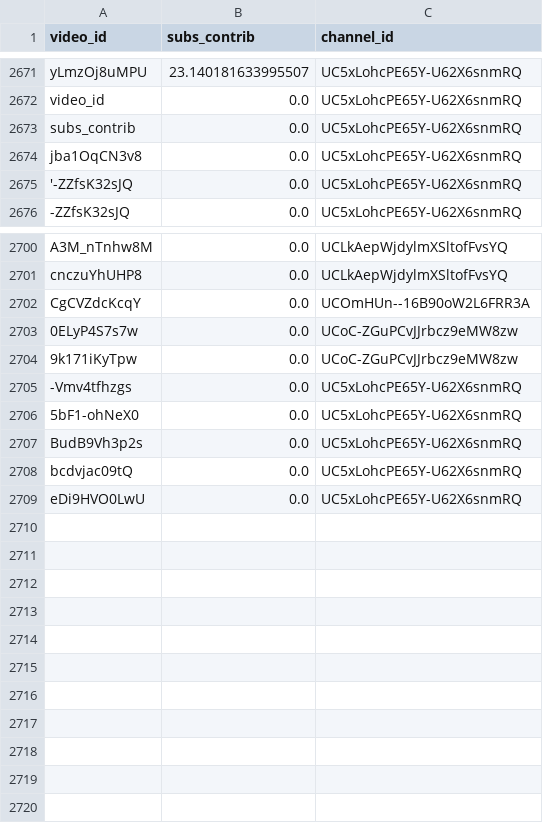
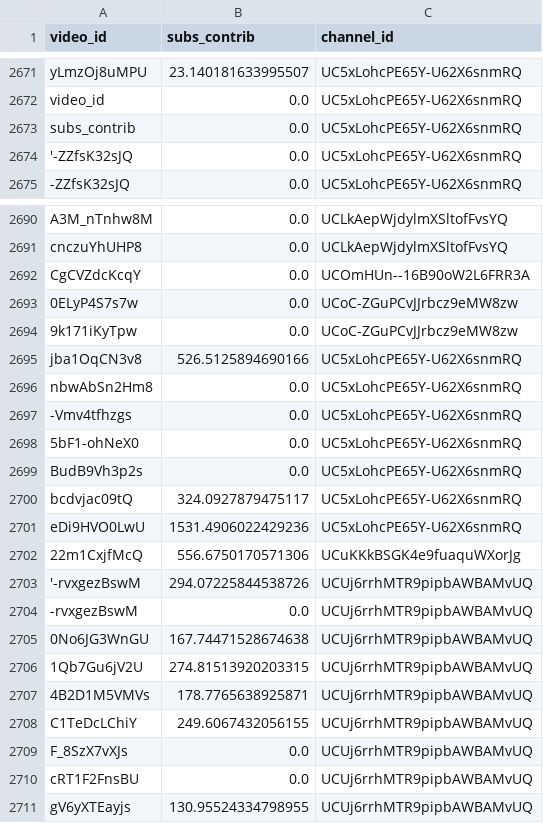
Before and after one commit to iam-hyo/VPI_visalization, a CSV file: data/subs_contrib.csv, drawn as a sheet; only a part is shown, gaps mark what is left out; the diff covers the shown part only.

```diff
--- a/data/subs_contrib.csv
+++ b/data/subs_contrib.csv
@@ -2673,3 +2673,2 @@ video_id,0.0,UC5xLohcPE65Y-U62X6snmRQ
 subs_contrib,0.0,UC5xLohcPE65Y-U62X6snmRQ
-jba1OqCN3v8,0.0,UC5xLohcPE65Y-U62X6snmRQ
 '-ZZfsK32sJQ,0.0,UC5xLohcPE65Y-U62X6snmRQ
@@ -2704,2 +2694,4 @@ CgCVZdcKcqY,0.0,UCOmHUn--16B90oW2L6FRR3A
 9k171iKyTpw,0.0,UCoC-ZGuPCvJJrbcz9eMW8zw
+jba1OqCN3v8,526.5125894690166,UC5xLohcPE65Y-U62X6snmRQ
+nbwAbSn2Hm8,0.0,UC5xLohcPE65Y-U62X6snmRQ
 -Vmv4tfhzgs,0.0,UC5xLohcPE65Y-U62X6snmRQ
@@ -2707,3 +2699,13 @@ CgCVZdcKcqY,0.0,UCOmHUn--16B90oW2L6FRR3A
 BudB9Vh3p2s,0.0,UC5xLohcPE65Y-U62X6snmRQ
-bcdvjac09tQ,0.0,UC5xLohcPE65Y-U62X6snmRQ
-eDi9HVO0LwU,0.0,UC5xLohcPE65Y-U62X6snmRQ
+bcdvjac09tQ,324.0927879475117,UC5xLohcPE65Y-U62X6snmRQ
+eDi9HVO0LwU,1531.4906022429236,UC5xLohcPE65Y-U62X6snmRQ
+22m1CxjfMcQ,556.6750170571306,UCuKKkBSGK4e9fuaquWXorJg
+'-rvxgezBswM,294.07225844538726,UCUj6rrhMTR9pipbAWBAMvUQ
+-rvxgezBswM,0.0,UCUj6rrhMTR9pipbAWBAMvUQ
+0No6JG3WnGU,167.74471528674638,UCUj6rrhMTR9pipbAWBAMvUQ
+1Qb7Gu6jV2U,274.81513920203315,UCUj6rrhMTR9pipbAWBAMvUQ
+4B2D1M5VMVs,178.7765638925871,UCUj6rrhMTR9pipbAWBAMvUQ
+C1TeDcLChiY,249.6067432056155,UCUj6rrhMTR9pipbAWBAMvUQ
+F_8SzX7vXJs,0.0,UCUj6rrhMTR9pipbAWBAMvUQ
+cRT1F2FnsBU,0.0,UCUj6rrhMTR9pipbAWBAMvUQ
+gV6yXTEayjs,130.95524334798955,UCUj6rrhMTR9pipbAWBAMvUQ
```
Also changed, not shown: 6 removed rows elsewhere in this file, 12 other files.
